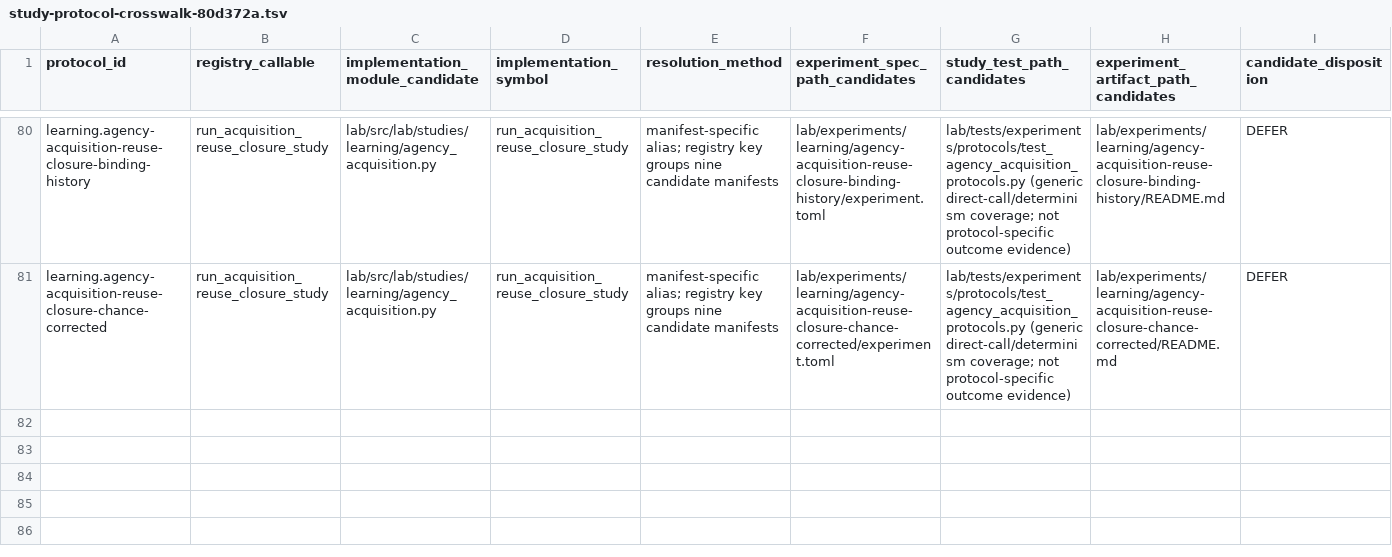
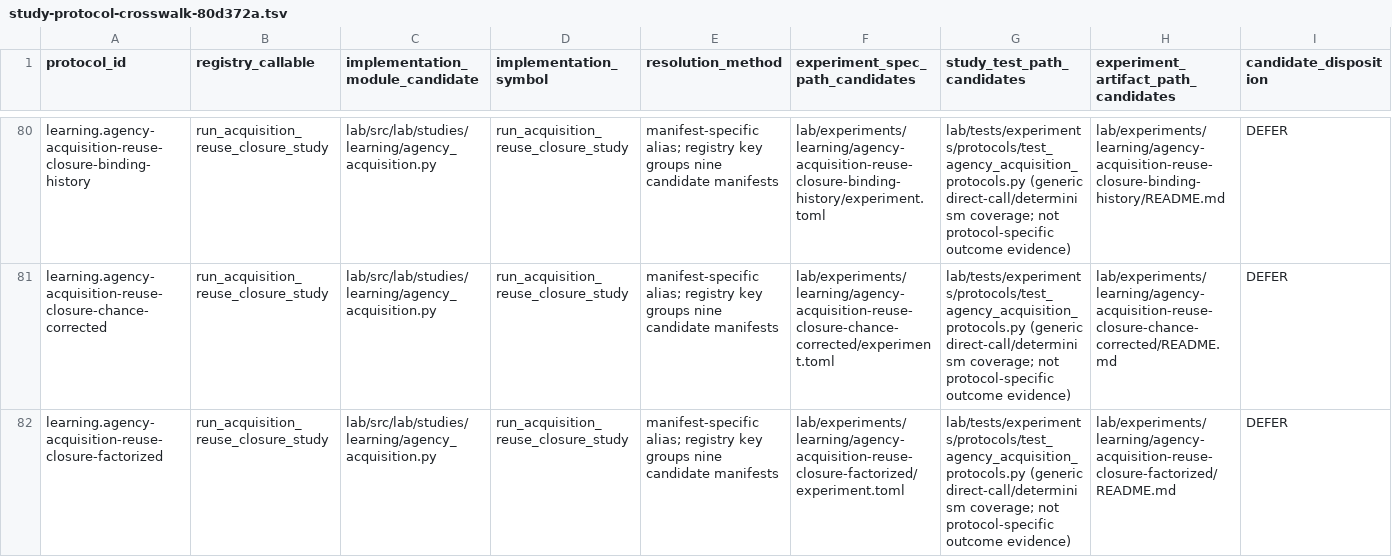
Before and after one commit to biopeia/lab, a TSV file: migration/study-protocol-crosswalk-80d372a.tsv, drawn as a sheet; only a part is shown, gaps mark what is left out; rows hold the shown columns only; the diff names each change by its address in the sheet, - before the commit and + after, or states it on an @@ line.

```diff
--- a/migration/study-protocol-crosswalk-80d372a.tsv
+++ b/migration/study-protocol-crosswalk-80d372a.tsv
+row 82: learning.agency-acquisition-reuse-closure-factorized | run_acquisition_reuse_closure_study | lab/src/lab/studies/learning/agency_acquisition.py | run_acquisition_reuse_closure_study | manifest-specific alias; registry key groups nine candidate manifests | lab/experiments/learning/agency-acquisition-reuse-closure-factorized/experiment.toml | lab/tests/experiments/protocols/test_agency_acquisition_protocols.py (generic direct-call/determinism coverage; not protocol-specific outcome evidence) | lab/experiments/learning/agency-acquisition-reuse-closure-factorized/README.md | DEFER
```
Also changed, not shown: migration/study-disposition-register-80d372a.tsv, 2 other files.
